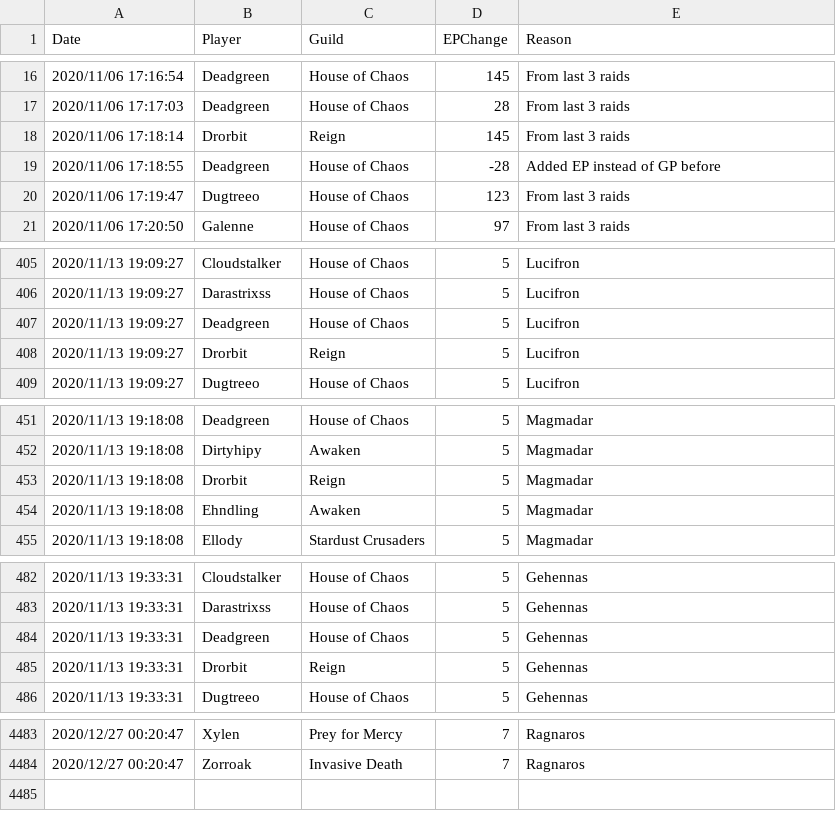
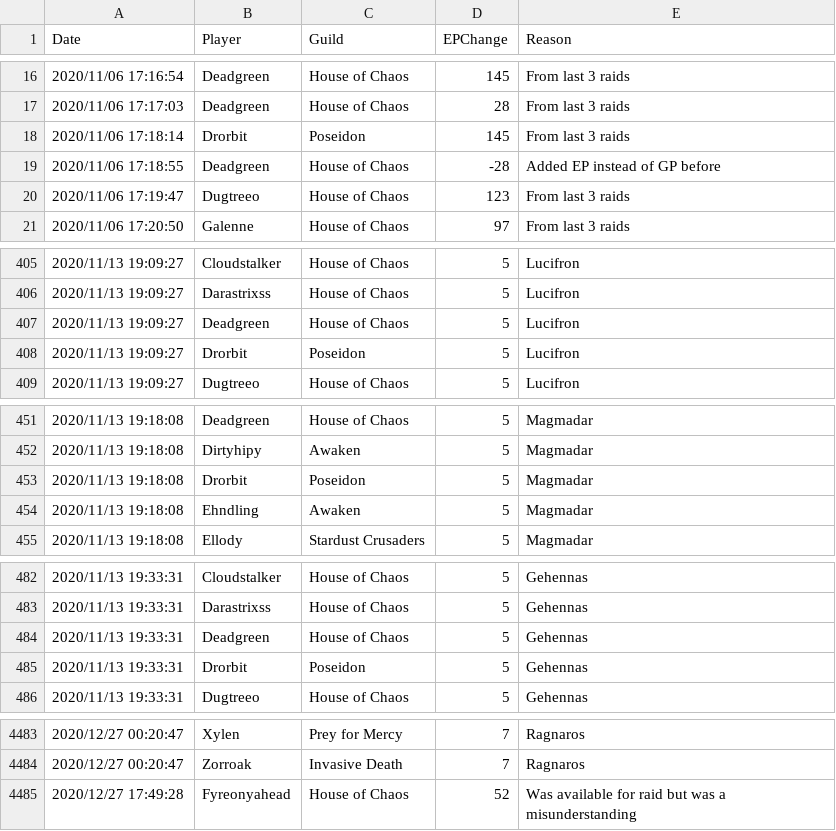
Before and after one commit to sanddive/houseofchaos, a CSV file: epLog.csv, drawn as a sheet; only a part is shown, gaps mark what is left out; the diff covers the shown part only.

```diff
--- a/epLog.csv
+++ b/epLog.csv
@@ -17,3 +17,3 @@ Date,Player,Guild,EPChange,Reason
 "2020/11/06 17:17:03","Deadgreen","House of Chaos","28","From last 3 raids"
-"2020/11/06 17:18:14","Drorbit","Reign","145","From last 3 raids"
+"2020/11/06 17:18:14","Drorbit","Poseidon","145","From last 3 raids"
 "2020/11/06 17:18:55","Deadgreen","House of Chaos","-28","Added EP instead of GP before"
@@ -407,3 +407,3 @@ Date,Player,Guild,EPChange,Reason
 "2020/11/13 19:09:27","Deadgreen","House of Chaos","5","Lucifron"
-"2020/11/13 19:09:27","Drorbit","Reign","5","Lucifron"
+"2020/11/13 19:09:27","Drorbit","Poseidon","5","Lucifron"
 "2020/11/13 19:09:27","Dugtreeo","House of Chaos","5","Lucifron"
@@ -452,3 +452,3 @@ Date,Player,Guild,EPChange,Reason
 "2020/11/13 19:18:08","Dirtyhipy","Awaken","5","Magmadar"
-"2020/11/13 19:18:08","Drorbit","Reign","5","Magmadar"
+"2020/11/13 19:18:08","Drorbit","Poseidon","5","Magmadar"
 "2020/11/13 19:18:08","Ehndling","Awaken","5","Magmadar"
@@ -484,3 +484,3 @@ Date,Player,Guild,EPChange,Reason
 "2020/11/13 19:33:31","Deadgreen","House of Chaos","5","Gehennas"
-"2020/11/13 19:33:31","Drorbit","Reign","5","Gehennas"
+"2020/11/13 19:33:31","Drorbit","Poseidon","5","Gehennas"
 "2020/11/13 19:33:31","Dugtreeo","House of Chaos","5","Gehennas"
@@ -4484 +4484,2 @@ Date,Player,Guild,EPChange,Reason
 "2020/12/27 00:20:47","Zorroak","Invasive Death","7","Ragnaros"
+"2020/12/27 17:49:28","Fyreonyahead","House of Chaos","52","Was available for raid but was a misunderstanding"
```
Also changed, not shown: 37 edited cells elsewhere in this file, 1 other file.
